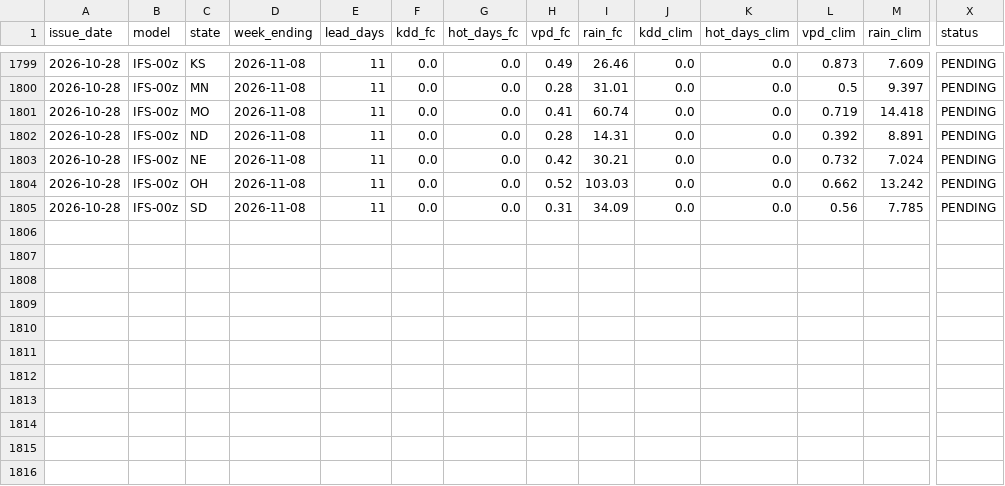
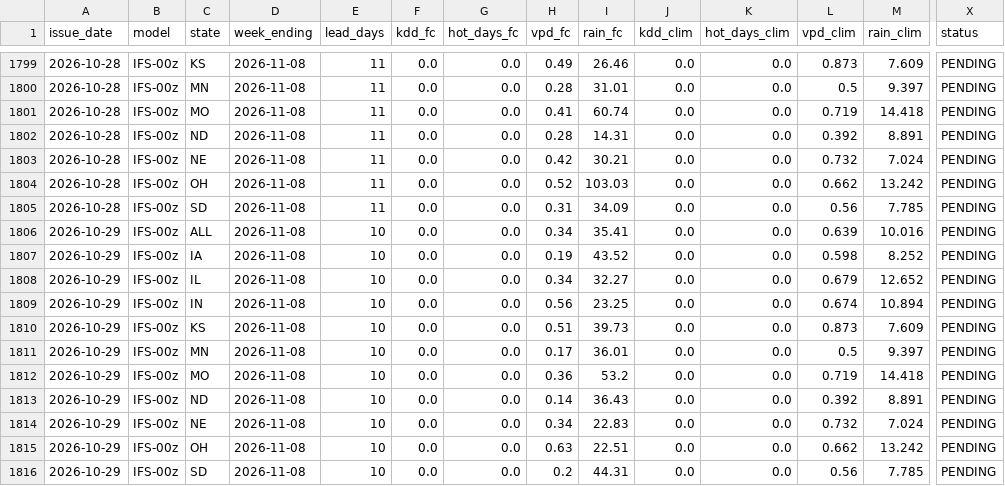
Before and after one commit to quantarram/weather-impacts-dashboard, a CSV file: data/ledger_crops.csv, drawn as a sheet; only a part is shown, gaps mark what is left out; rows hold the shown columns only; the diff names each change by its address in the sheet, - before the commit and + after, or states it on an @@ line.

```diff
--- a/data/ledger_crops.csv
+++ b/data/ledger_crops.csv
+row 1806: 2026-10-29 | IFS-00z | ALL | 2026-11-08 | 10 | 0.0 | 0.0 | 0.34 | 35.41 | 0.0 | 0.0 | 0.639 | 10.016 | PENDING
+row 1807: 2026-10-29 | IFS-00z | IA | 2026-11-08 | 10 | 0.0 | 0.0 | 0.19 | 43.52 | 0.0 | 0.0 | 0.598 | 8.252 | PENDING
+row 1808: 2026-10-29 | IFS-00z | IL | 2026-11-08 | 10 | 0.0 | 0.0 | 0.34 | 32.27 | 0.0 | 0.0 | 0.679 | 12.652 | PENDING
+row 1809: 2026-10-29 | IFS-00z | IN | 2026-11-08 | 10 | 0.0 | 0.0 | 0.56 | 23.25 | 0.0 | 0.0 | 0.674 | 10.894 | PENDING
+row 1810: 2026-10-29 | IFS-00z | KS | 2026-11-08 | 10 | 0.0 | 0.0 | 0.51 | 39.73 | 0.0 | 0.0 | 0.873 | 7.609 | PENDING
+row 1811: 2026-10-29 | IFS-00z | MN | 2026-11-08 | 10 | 0.0 | 0.0 | 0.17 | 36.01 | 0.0 | 0.0 | 0.5 | 9.397 | PENDING
+row 1812: 2026-10-29 | IFS-00z | MO | 2026-11-08 | 10 | 0.0 | 0.0 | 0.36 | 53.2 | 0.0 | 0.0 | 0.719 | 14.418 | PENDING
+row 1813: 2026-10-29 | IFS-00z | ND | 2026-11-08 | 10 | 0.0 | 0.0 | 0.14 | 36.43 | 0.0 | 0.0 | 0.392 | 8.891 | PENDING
+row 1814: 2026-10-29 | IFS-00z | NE | 2026-11-08 | 10 | 0.0 | 0.0 | 0.34 | 22.83 | 0.0 | 0.0 | 0.732 | 7.024 | PENDING
+row 1815: 2026-10-29 | IFS-00z | OH | 2026-11-08 | 10 | 0.0 | 0.0 | 0.63 | 22.51 | 0.0 | 0.0 | 0.662 | 13.242 | PENDING
+row 1816: 2026-10-29 | IFS-00z | SD | 2026-11-08 | 10 | 0.0 | 0.0 | 0.2 | 44.31 | 0.0 | 0.0 | 0.56 | 7.785 | PENDING
```
Also changed, not shown: data/ledger_burn.csv, data/ledger_decision_signals.csv, 6 other files.
